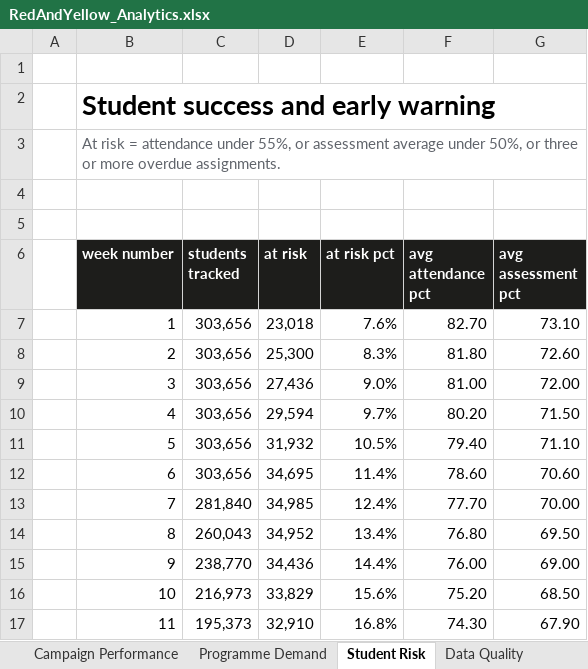
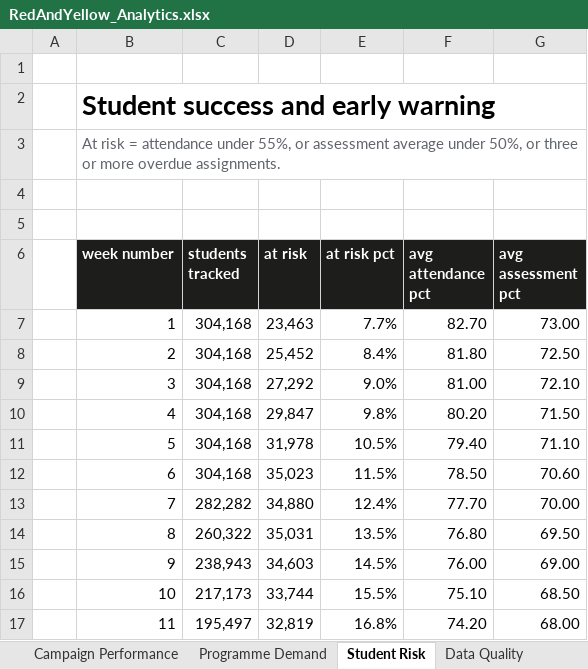
Before and after one commit to anthonyapollis/red-yellow-salesforce-handoff, an Excel workbook: reporting/RedAndYellow_Analytics.xlsx, sheet Student Risk, drawn as a sheet; only a part is shown; values as stored, in another font and other column widths than the file's, no borders; charts and pictures not drawn; the diff covers the shown part only; the diff names each change by its address in the sheet, - before the commit and + after, or states it on an @@ line.

```diff
--- a/reporting/RedAndYellow_Analytics.xlsx (sheet Student Risk)
+++ b/reporting/RedAndYellow_Analytics.xlsx (sheet Student Risk)
-C7:C12 (students tracked): 303,656
+C7:C12 (students tracked): 304,168
-D7 (at risk): 23,018
+D7 (at risk): 23,463
-E7 (at risk pct): 7.6%
+E7 (at risk pct): 7.7%
-G7 (avg assessment pct): 73.10
+G7 (avg assessment pct): 73.00
-D8 (at risk): 25,300
+D8 (at risk): 25,452
-E8 (at risk pct): 8.3%
+E8 (at risk pct): 8.4%
-G8 (avg assessment pct): 72.60
+G8 (avg assessment pct): 72.50
-D9 (at risk): 27,436
+D9 (at risk): 27,292
-G9 (avg assessment pct): 72.00
+G9 (avg assessment pct): 72.10
-D10 (at risk): 29,594
+D10 (at risk): 29,847
-E10 (at risk pct): 9.7%
+E10 (at risk pct): 9.8%
-D11 (at risk): 31,932
+D11 (at risk): 31,978
-D12 (at risk): 34,695
+D12 (at risk): 35,023
-E12 (at risk pct): 11.4%
+E12 (at risk pct): 11.5%
-F12 (avg attendance pct): 78.60
+F12 (avg attendance pct): 78.50
-C13 (students tracked): 281,840
+C13 (students tracked): 282,282
-D13 (at risk): 34,985
+D13 (at risk): 34,880
-C14 (students tracked): 260,043
+C14 (students tracked): 260,322
-D14 (at risk): 34,952
+D14 (at risk): 35,031
-E14 (at risk pct): 13.4%
+E14 (at risk pct): 13.5%
-C15 (students tracked): 238,770
+C15 (students tracked): 238,943
-D15 (at risk): 34,436
+D15 (at risk): 34,603
-E15 (at risk pct): 14.4%
+E15 (at risk pct): 14.5%
-C16 (students tracked): 216,973
+C16 (students tracked): 217,173
-D16 (at risk): 33,829
+D16 (at risk): 33,744
-E16 (at risk pct): 15.6%
+E16 (at risk pct): 15.5%
-F16 (avg attendance pct): 75.20
+F16 (avg attendance pct): 75.10
-C17 (students tracked): 195,373
+C17 (students tracked): 195,497
-D17 (at risk): 32,910
+D17 (at risk): 32,819
-F17 (avg attendance pct): 74.30
+F17 (avg attendance pct): 74.20
-G17 (avg assessment pct): 67.90
+G17 (avg assessment pct): 68.00
```
Also changed, not shown: 35 edited cells elsewhere in this sheet, sheet Programme Demand, sheet Catalogue, sheet Campaign Performance, sheet Data Quality, sheet Executive Summary, sheet DQ Scorecard, charts or pictures, 18 other files.
